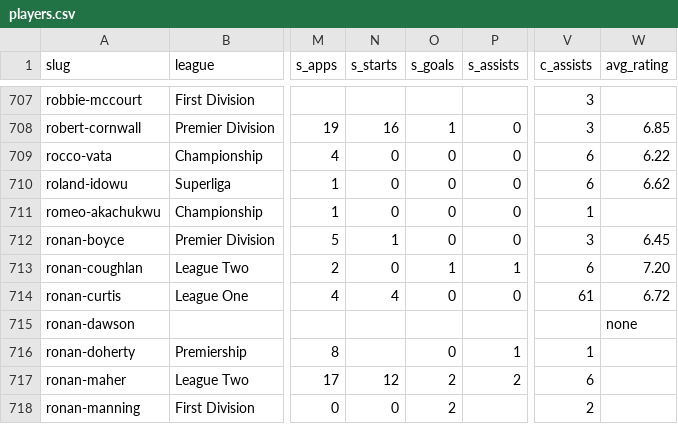
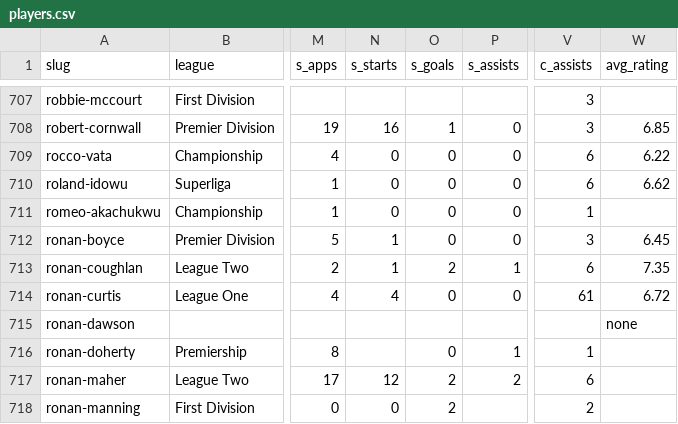
Before and after one commit to JustPatrickG/footballers.ie, a CSV file: data/api/players.csv, drawn as a sheet; only a part is shown, gaps mark what is left out; the diff names each change by its address in the sheet, - before the commit and + after, or states it on an @@ line.

```diff
--- a/data/api/players.csv
+++ b/data/api/players.csv
-N713 (s_starts): 0
+N713 (s_starts): 1
-O713 (s_goals): 1
+O713 (s_goals): 2
-W713 (avg_rating): 7.20
+W713 (avg_rating): 7.35
```
Also changed, not shown: data/api/club_ids.csv, data/api/lineups.csv, 5 other files.
